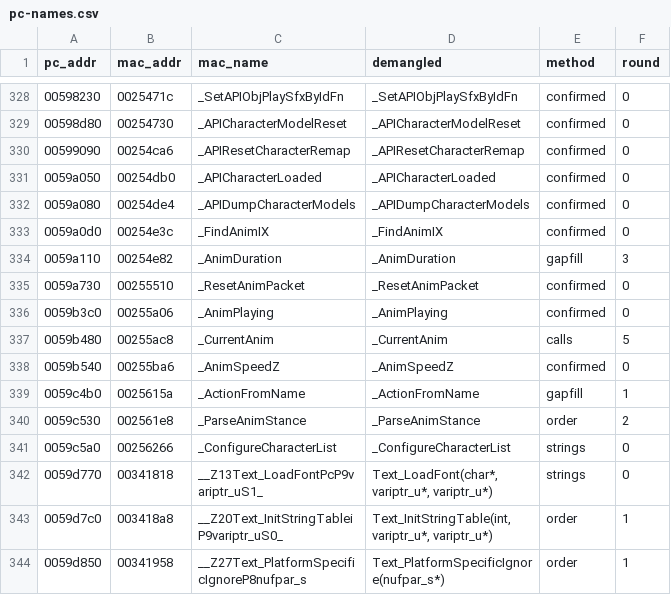
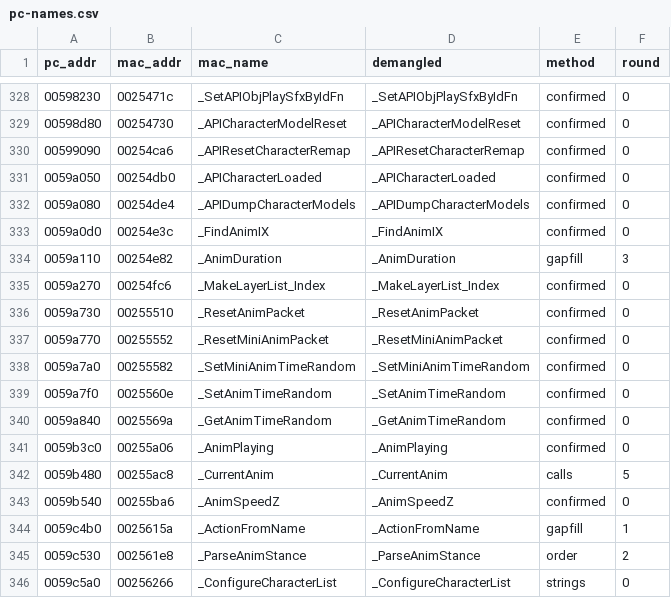
Before and after one commit to wasdhjklxyz/lbtvg, a CSV file: tools/symbols/pc-names.csv, drawn as a sheet; only a part is shown, gaps mark what is left out; the shorter side is filled out with more unchanged rows.

```diff
--- a/tools/symbols/pc-names.csv
+++ b/tools/symbols/pc-names.csv
@@ -334,3 +334,8 @@ pc_addr,mac_addr,mac_name,demangled,method,round
 0059a110,00254e82,_AnimDuration,_AnimDuration,gapfill,3
+0059a270,00254fc6,_MakeLayerList_Index,_MakeLayerList_Index,confirmed,0
 0059a730,00255510,_ResetAnimPacket,_ResetAnimPacket,confirmed,0
+0059a770,00255552,_ResetMiniAnimPacket,_ResetMiniAnimPacket,confirmed,0
+0059a7a0,00255582,_SetMiniAnimTimeRandom,_SetMiniAnimTimeRandom,confirmed,0
+0059a7f0,0025560e,_SetAnimTimeRandom,_SetAnimTimeRandom,confirmed,0
+0059a840,0025569a,_GetAnimTimeRandom,_GetAnimTimeRandom,confirmed,0
 0059b3c0,00255a06,_AnimPlaying,_AnimPlaying,confirmed,0
```
Also changed, not shown: 6 other files.
